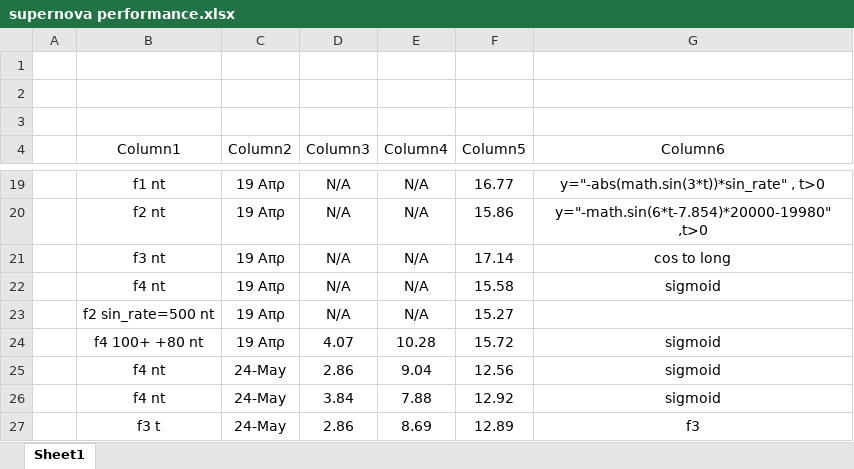
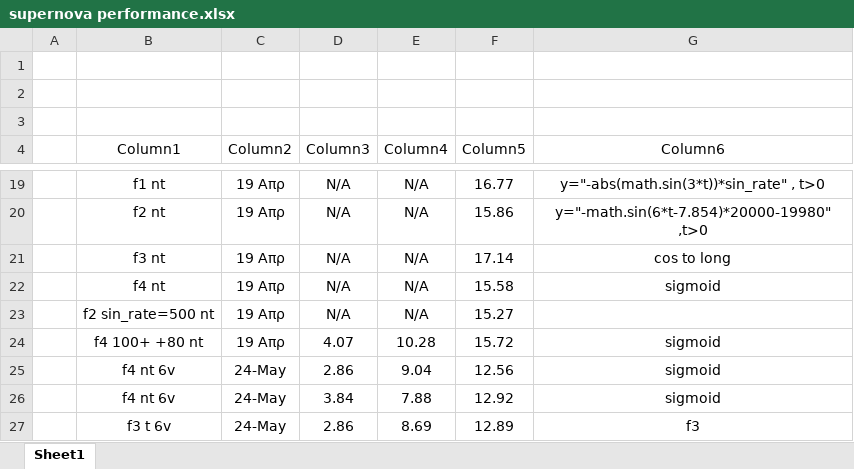
Before and after one commit to Xaristrike/Supernova, an Excel workbook: supernova performance.xlsx, sheet Sheet1, drawn as a sheet; only a part is shown, gaps mark what is left out; values as stored, in another font and other column widths than the file's, no borders; table styles not drawn; the diff names each change by its address in the sheet, - before the commit and + after, or states it on an @@ line.

Commit message:
update

```diff
--- a/supernova performance.xlsx (sheet Sheet1)
+++ b/supernova performance.xlsx (sheet Sheet1)
-B25:B26 (Column1): f4 nt
+B25:B26 (Column1): f4 nt 6v
-B27 (Column1): f3 t
+B27 (Column1): f3 t 6v
```
